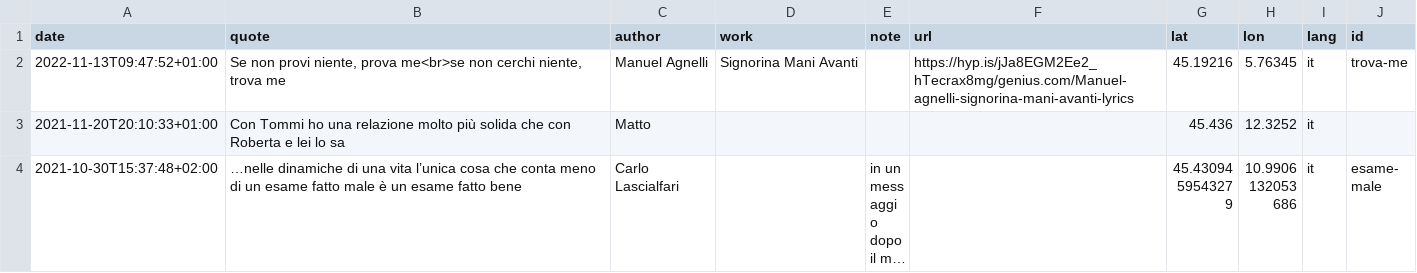
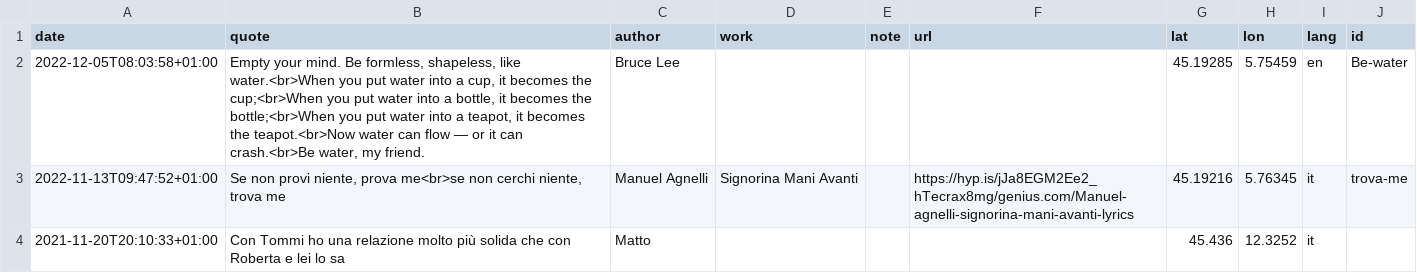
Before and after one commit to xplosionmind/tommi.space, a CSV file: data/quotes.csv, drawn as a sheet; only a part is shown; the shorter side is filled out with more unchanged rows; long unchanged cells end in ….

```diff
--- a/data/quotes.csv
+++ b/data/quotes.csv
@@ -1,2 +1,3 @@
 date,quote,author,work,note,url,lat,lon,lang,id
+2022-12-05T08:03:58+01:00,"Empty your mind. Be formless, shapeless, like water.<br>When you put water into a cup, it becomes the cup;<br>When you put water into a bottle, it becomes the bottle;<br>When you put water into a teapot, it becomes the teapot.<br>Now water can flow — or it can crash.<br>Be water, my friend.",Bruce Lee,,,,45.19285,5.75459,en,Be-water
 2022-11-13T09:47:52+01:00,"Se non provi niente, prova me<br>se non cerchi niente, trova me",Manuel Agnelli,Signorina Mani Avanti,,https://hyp.is/jJa8EGM2Ee2_hTecrax8mg/genius.com/Manuel-agnelli-signorina-mani-avanti-lyrics,45.19216,5.76345,it,trova-me
```
Also changed, not shown: data/watchlog.csv.
